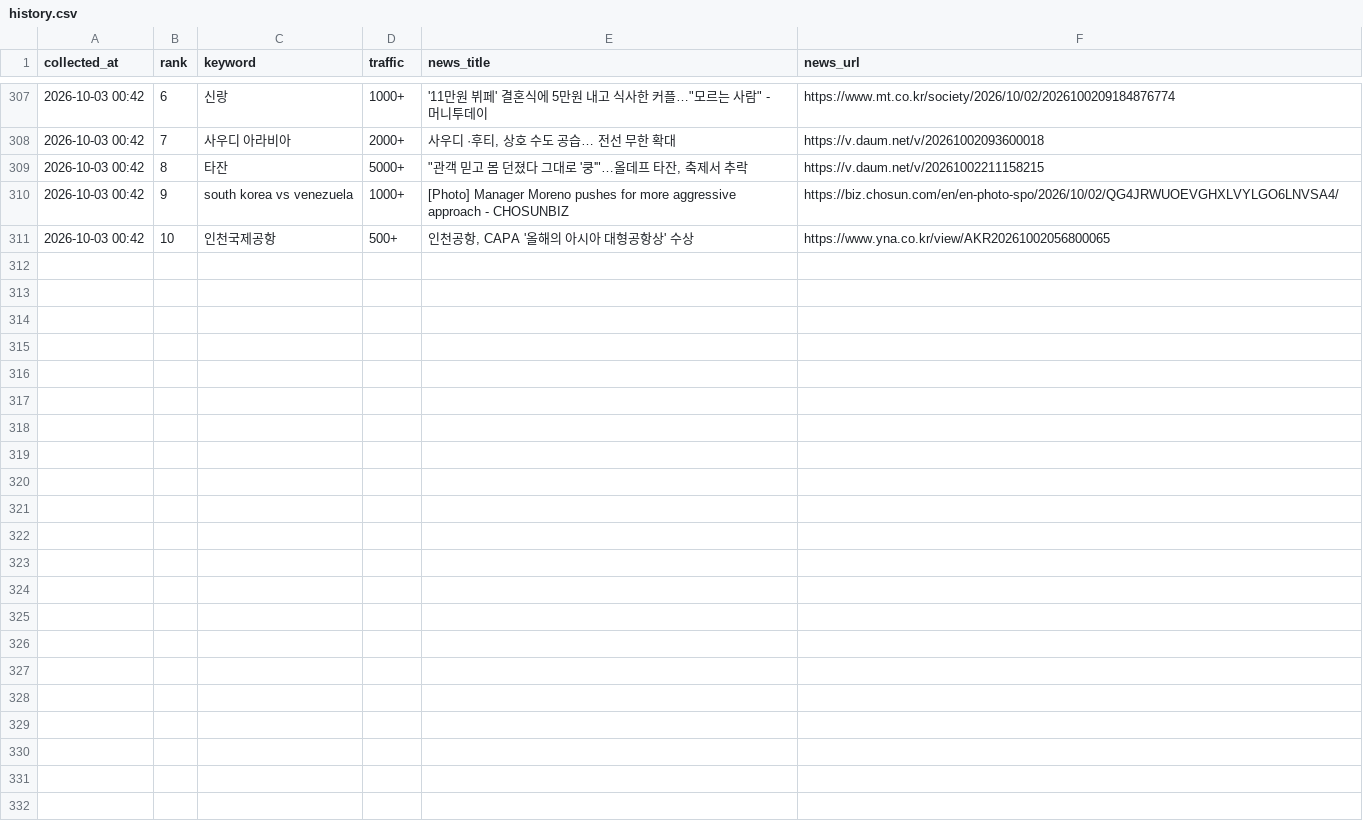
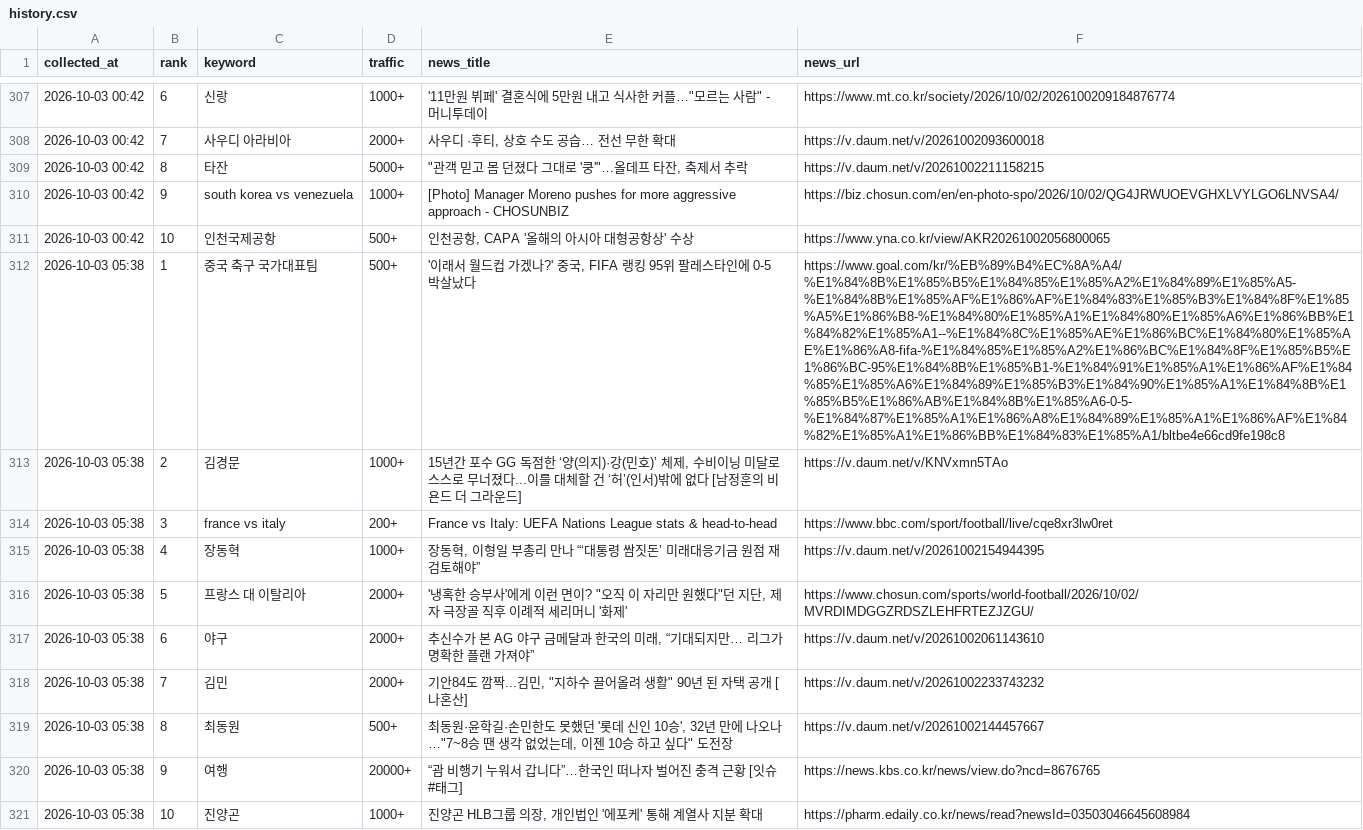
Before and after one commit to sulllll/claude_cloud, a CSV file: site/data/history.csv, drawn as a sheet; only a part is shown, gaps mark what is left out; the diff names each change by its address in the sheet, - before the commit and + after, or states it on an @@ line.

```diff
--- a/site/data/history.csv
+++ b/site/data/history.csv
+row 312: 2026-10-03 05:38 | 1 | 중국 축구 국가대표팀 | 500+ | '이래서 월드컵 가겠나?' 중국, FIFA 랭킹 95위 팔레스타인에 0-5 박살났다 | https://www.goal.com/kr/%EB%89%B4%EC%8A%A4/%E1%84%8B%E1%85%B5%E1%84%85%E1%85%A2%E1%84%89%E1%85%A5-%E1%84%8B%E1%85%AF%E1%86%AF%E1%84%83%E1%85%B3%E1%84%8F%E1%85%A5%E1%86%B8-%E1%84%80%E1%85%A1%E1%84%80%E1%85%A6%E1%86%BB%E1%84%82%E1%85%A1--%E1%84%8C%E1%85%AE%E1%86%BC%E1%84%80%E1%85%AE%E1%86%A8-fifa-%E1%84%85%E1%85%A2%E1%86%BC%E1%84%8F%E1%85%B5%E1%86%BC-95%E1%84%8B%E1%85%B1-%E1%84%91%E1%85%A1%E1%86%AF%E1%84%85%E1%85%A6%E1%84%89%E1%85%B3%E1%84%90%E1%85%A1%E1%84%8B%E1%85%B5%E1%86%AB%E1%84%8B%E1%85%A6-0-5-%E1%84%87%E1%85%A1%E1%86%A8%E1%84%89%E1%85%A1%E1%86%AF%E1%84%82%E1%85%A1%E1%86%BB%E1%84%83%E1%85%A1/bltbe4e66cd9fe198c8
+row 313: 2026-10-03 05:38 | 2 | 김경문 | 1000+ | 15년간 포수 GG 독점한 ‘양(의지)·강(민호)’ 체제, 수비이닝 미달로 스스로 무너졌다...이를 대체할 건 ‘허’(인서)밖에 없다 [남정훈의 비욘드 더 그라운드] | https://v.daum.net/v/KNVxmn5TAo
+row 314: 2026-10-03 05:38 | 3 | france vs italy | 200+ | France vs Italy: UEFA Nations League stats & head-to-head | https://www.bbc.com/sport/football/live/cqe8xr3lw0ret
+row 315: 2026-10-03 05:38 | 4 | 장동혁 | 1000+ | 장동혁, 이형일 부총리 만나 “‘대통령 쌈짓돈’ 미래대응기금 원점 재검토해야” | https://v.daum.net/v/20261002154944395
+row 316: 2026-10-03 05:38 | 5 | 프랑스 대 이탈리아 | 2000+ | '냉혹한 승부사'에게 이런 면이? "오직 이 자리만 원했다"던 지단, 제자 극장골 직후 이례적 세리머니 '화제' | https://www.chosun.com/sports/world-football/2026/10/02/MVRDIMDGGZRDSZLEHFRTEZJZGU/
+row 317: 2026-10-03 05:38 | 6 | 야구 | 2000+ | 추신수가 본 AG 야구 금메달과 한국의 미래, “기대되지만… 리그가 명확한 플랜 가져야” | https://v.daum.net/v/20261002061143610
+row 318: 2026-10-03 05:38 | 7 | 김민 | 2000+ | 기안84도 깜짝...김민, "지하수 끌어올려 생활" 90년 된 자택 공개 [나혼산] | https://v.daum.net/v/20261002233743232
+row 319: 2026-10-03 05:38 | 8 | 최동원 | 500+ | 최동원·윤학길·손민한도 못했던 '롯데 신인 10승', 32년 만에 나오나…"7~8승 땐 생각 없었는데, 이젠 10승 하고 싶다" 도전장 | https://v.daum.net/v/20261002144457667
+row 320: 2026-10-03 05:38 | 9 | 여행 | 20000+ | “괌 비행기 누워서 갑니다”…한국인 떠나자 벌어진 충격 근황 [잇슈#태그] | https://news.kbs.co.kr/news/view.do?ncd=8676765
+row 321: 2026-10-03 05:38 | 10 | 진양곤 | 1000+ | 진양곤 HLB그룹 의장, 개인법인 '에포케' 통해 계열사 지분 확대 | https://pharm.edaily.co.kr/news/read?newsId=03503046645608984
```
Also changed, not shown: 2 other files.
